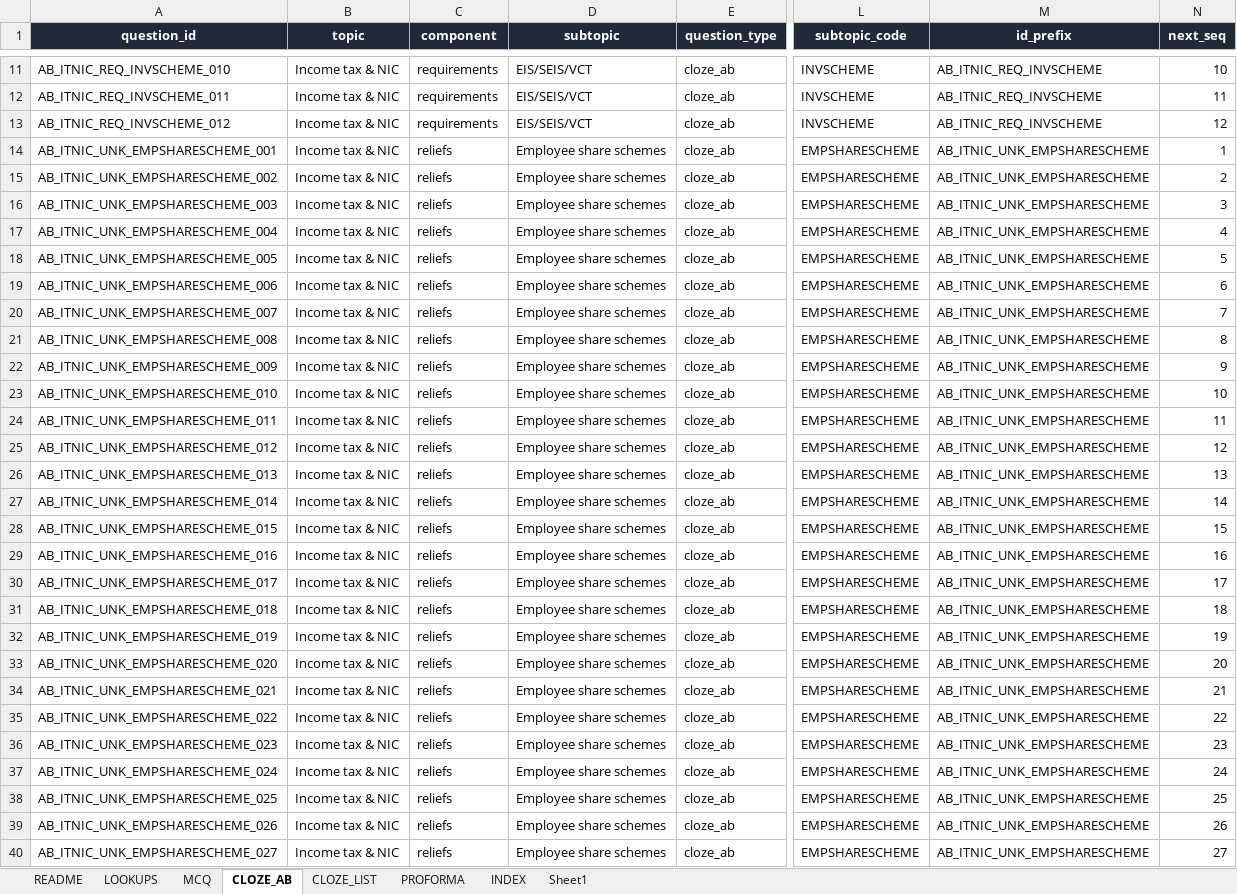
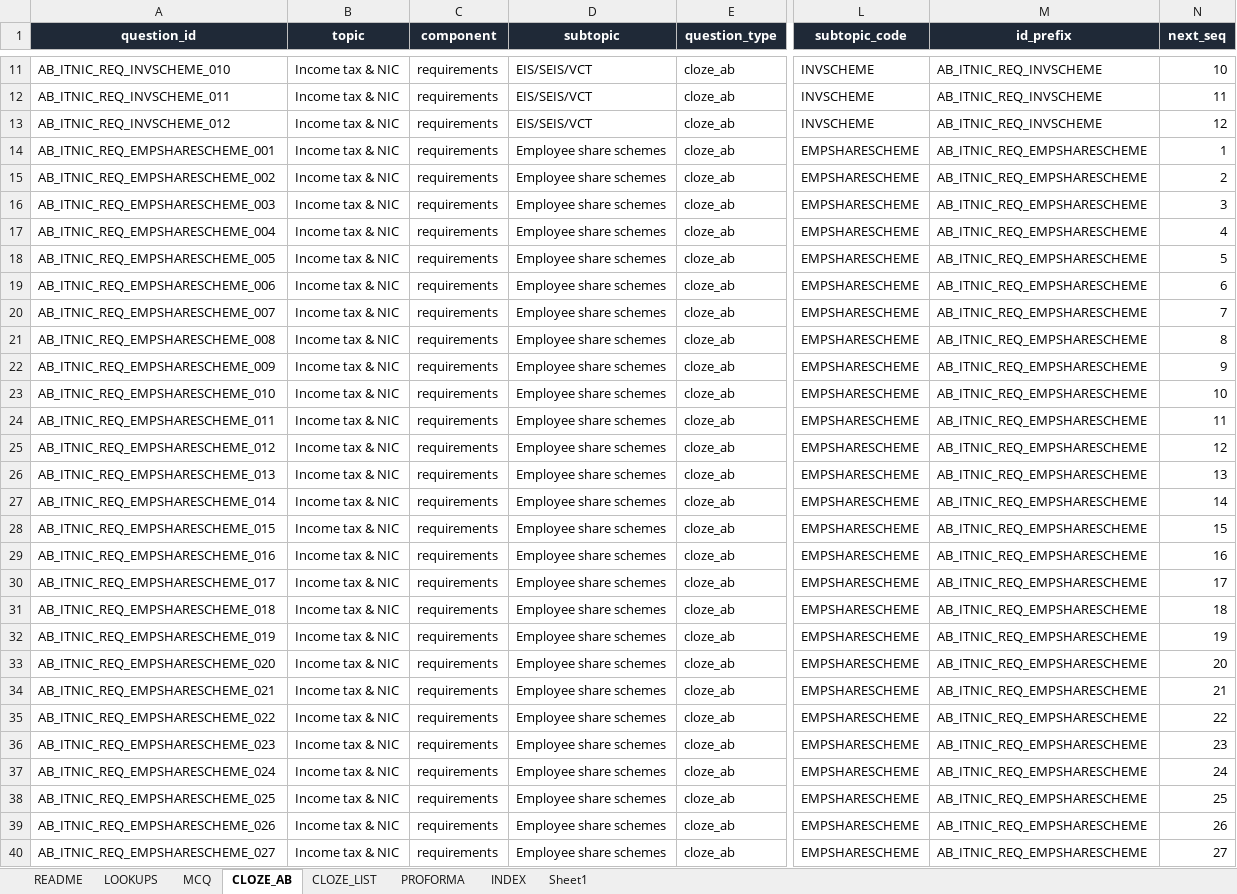
Before and after one commit to Knaderi00/sbr_quiz_app, an Excel workbook: src/tools/atx_question_authoring_FIXED.xlsx, sheet CLOZE_AB, drawn as a sheet; only a part is shown, gaps mark what is left out; values as stored, in another font and other column widths than the file's, no borders; table styles not drawn; the diff covers the shown part only; the diff names each change by its address in the sheet, - before the commit and + after, or states it on an @@ line.

Commit message:
questions

```diff
--- a/src/tools/atx_question_authoring_FIXED.xlsx (sheet CLOZE_AB)
+++ b/src/tools/atx_question_authoring_FIXED.xlsx (sheet CLOZE_AB)
-A14 (question_id): AB_ITNIC_UNK_EMPSHARESCHEME_001
+A14 (question_id): AB_ITNIC_REQ_EMPSHARESCHEME_001
-C14:C40 (component): reliefs
+C14:C40 (component): requirements
-M14:M40 (id_prefix): AB_ITNIC_UNK_EMPSHARESCHEME
+M14:M40 (id_prefix): AB_ITNIC_REQ_EMPSHARESCHEME
-A15 (question_id): AB_ITNIC_UNK_EMPSHARESCHEME_002
+A15 (question_id): AB_ITNIC_REQ_EMPSHARESCHEME_002
-A16 (question_id): AB_ITNIC_UNK_EMPSHARESCHEME_003
+A16 (question_id): AB_ITNIC_REQ_EMPSHARESCHEME_003
-A17 (question_id): AB_ITNIC_UNK_EMPSHARESCHEME_004
+A17 (question_id): AB_ITNIC_REQ_EMPSHARESCHEME_004
-A18 (question_id): AB_ITNIC_UNK_EMPSHARESCHEME_005
+A18 (question_id): AB_ITNIC_REQ_EMPSHARESCHEME_005
-A19 (question_id): AB_ITNIC_UNK_EMPSHARESCHEME_006
+A19 (question_id): AB_ITNIC_REQ_EMPSHARESCHEME_006
-A20 (question_id): AB_ITNIC_UNK_EMPSHARESCHEME_007
+A20 (question_id): AB_ITNIC_REQ_EMPSHARESCHEME_007
-A21 (question_id): AB_ITNIC_UNK_EMPSHARESCHEME_008
+A21 (question_id): AB_ITNIC_REQ_EMPSHARESCHEME_008
-A22 (question_id): AB_ITNIC_UNK_EMPSHARESCHEME_009
+A22 (question_id): AB_ITNIC_REQ_EMPSHARESCHEME_009
-A23 (question_id): AB_ITNIC_UNK_EMPSHARESCHEME_010
+A23 (question_id): AB_ITNIC_REQ_EMPSHARESCHEME_010
-A24 (question_id): AB_ITNIC_UNK_EMPSHARESCHEME_011
+A24 (question_id): AB_ITNIC_REQ_EMPSHARESCHEME_011
-A25 (question_id): AB_ITNIC_UNK_EMPSHARESCHEME_012
+A25 (question_id): AB_ITNIC_REQ_EMPSHARESCHEME_012
-A26 (question_id): AB_ITNIC_UNK_EMPSHARESCHEME_013
+A26 (question_id): AB_ITNIC_REQ_EMPSHARESCHEME_013
-A27 (question_id): AB_ITNIC_UNK_EMPSHARESCHEME_014
+A27 (question_id): AB_ITNIC_REQ_EMPSHARESCHEME_014
-A28 (question_id): AB_ITNIC_UNK_EMPSHARESCHEME_015
+A28 (question_id): AB_ITNIC_REQ_EMPSHARESCHEME_015
-A29 (question_id): AB_ITNIC_UNK_EMPSHARESCHEME_016
+A29 (question_id): AB_ITNIC_REQ_EMPSHARESCHEME_016
-A30 (question_id): AB_ITNIC_UNK_EMPSHARESCHEME_017
+A30 (question_id): AB_ITNIC_REQ_EMPSHARESCHEME_017
-A31 (question_id): AB_ITNIC_UNK_EMPSHARESCHEME_018
+A31 (question_id): AB_ITNIC_REQ_EMPSHARESCHEME_018
-A32 (question_id): AB_ITNIC_UNK_EMPSHARESCHEME_019
+A32 (question_id): AB_ITNIC_REQ_EMPSHARESCHEME_019
-A33 (question_id): AB_ITNIC_UNK_EMPSHARESCHEME_020
+A33 (question_id): AB_ITNIC_REQ_EMPSHARESCHEME_020
-A34 (question_id): AB_ITNIC_UNK_EMPSHARESCHEME_021
+A34 (question_id): AB_ITNIC_REQ_EMPSHARESCHEME_021
-A35 (question_id): AB_ITNIC_UNK_EMPSHARESCHEME_022
+A35 (question_id): AB_ITNIC_REQ_EMPSHARESCHEME_022
-A36 (question_id): AB_ITNIC_UNK_EMPSHARESCHEME_023
+A36 (question_id): AB_ITNIC_REQ_EMPSHARESCHEME_023
-A37 (question_id): AB_ITNIC_UNK_EMPSHARESCHEME_024
+A37 (question_id): AB_ITNIC_REQ_EMPSHARESCHEME_024
-A38 (question_id): AB_ITNIC_UNK_EMPSHARESCHEME_025
+A38 (question_id): AB_ITNIC_REQ_EMPSHARESCHEME_025
-A39 (question_id): AB_ITNIC_UNK_EMPSHARESCHEME_026
+A39 (question_id): AB_ITNIC_REQ_EMPSHARESCHEME_026
-A40 (question_id): AB_ITNIC_UNK_EMPSHARESCHEME_027
+A40 (question_id): AB_ITNIC_REQ_EMPSHARESCHEME_027
```
Also changed, not shown: 21 edited cells elsewhere in this sheet, sheet INDEX, 2 other files.
